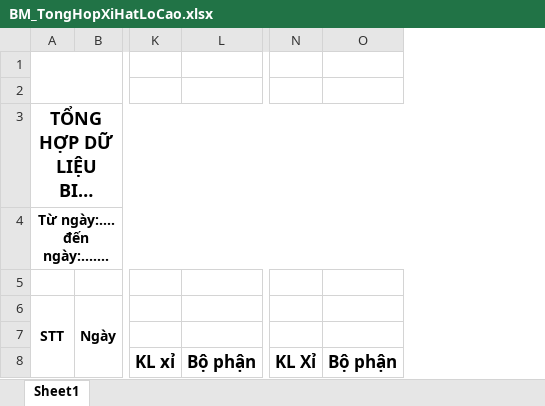
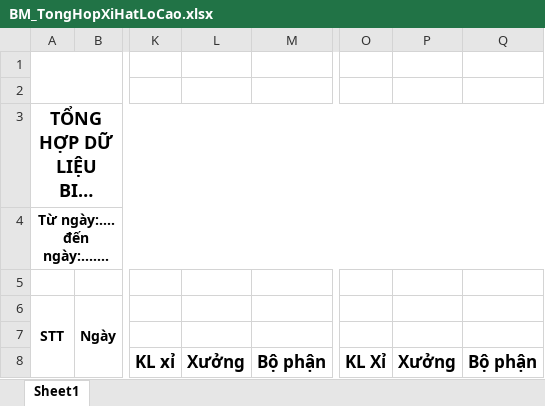
Before and after one commit to nvp98/DATAPRODUCT, an Excel workbook: Data_Product/App_Data/BM_TongHopXiHatLoCao.xlsx, sheet Sheet1, drawn as a sheet; only a part is shown, gaps mark what is left out; long unchanged cells end in …; values as stored, in another font and other column widths than the file's, no borders; charts and pictures not drawn; the diff names each change by its address in the sheet, - before the commit and + after, or states it on an @@ line.

Commit message:
Update xuất excel

```diff
--- a/Data_Product/App_Data/BM_TongHopXiHatLoCao.xlsx (sheet Sheet1)
+++ b/Data_Product/App_Data/BM_TongHopXiHatLoCao.xlsx (sheet Sheet1)
+column L, row 8: Xưởng
+column P, row 8: Xưởng
```
Also changed, not shown: 1 other file.
